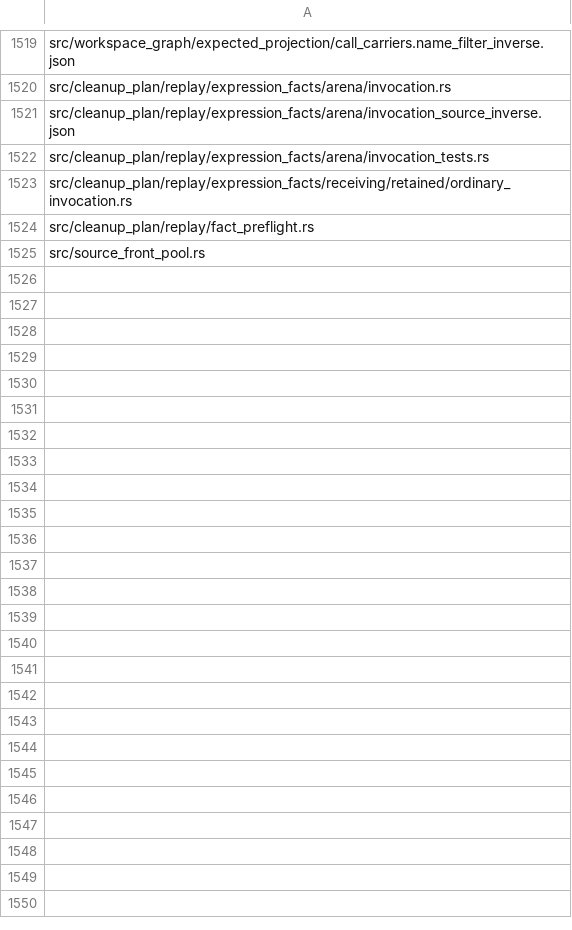
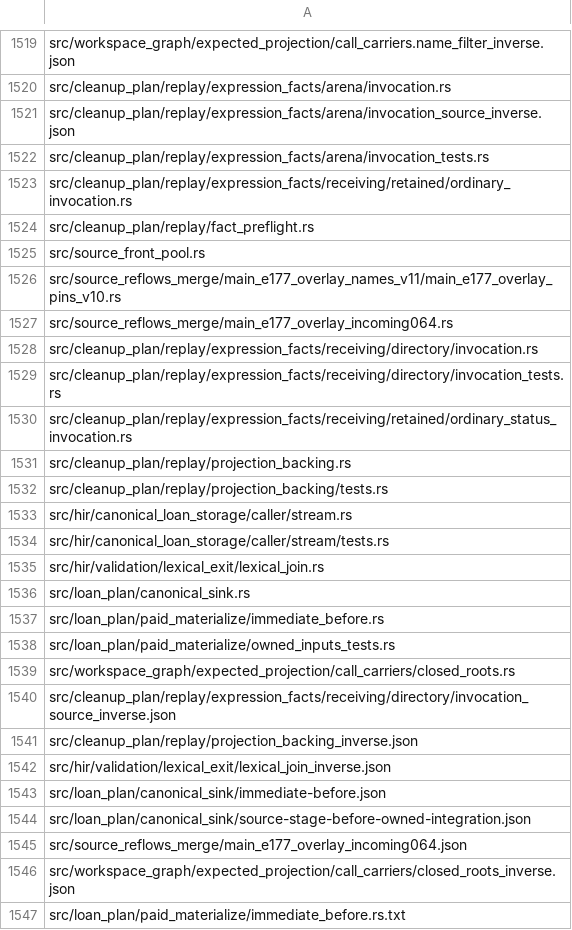
Before and after one commit to wavect/semaprax, a TSV file: docs/evidence/main-e177-final-source-binding-20261017/current-projection-inputs.tsv, drawn as a sheet; only a part is shown, gaps mark what is left out; the diff names each change by its address in the sheet, - before the commit and + after, or states it on an @@ line.

Commit message:
Register future source children and retain exact raw custody epochs

```diff
--- a/docs/evidence/main-e177-final-source-binding-20261017/current-projection-inputs.tsv
+++ b/docs/evidence/main-e177-final-source-binding-20261017/current-projection-inputs.tsv
+row 1526: src/source_reflows_merge/main_e177_overlay_names_v11/main_e177_overlay_pins_v10.rs
+row 1527: src/source_reflows_merge/main_e177_overlay_incoming064.rs
+row 1528: src/cleanup_plan/replay/expression_facts/receiving/directory/invocation.rs
+row 1529: src/cleanup_plan/replay/expression_facts/receiving/directory/invocation_tests.rs
+row 1530: src/cleanup_plan/replay/expression_facts/receiving/retained/ordinary_status_invocation.rs
+row 1531: src/cleanup_plan/replay/projection_backing.rs
+row 1532: src/cleanup_plan/replay/projection_backing/tests.rs
+row 1533: src/hir/canonical_loan_storage/caller/stream.rs
+row 1534: src/hir/canonical_loan_storage/caller/stream/tests.rs
+row 1535: src/hir/validation/lexical_exit/lexical_join.rs
+row 1536: src/loan_plan/canonical_sink.rs
+row 1537: src/loan_plan/paid_materialize/immediate_before.rs
+row 1538: src/loan_plan/paid_materialize/owned_inputs_tests.rs
+row 1539: src/workspace_graph/expected_projection/call_carriers/closed_roots.rs
+row 1540: src/cleanup_plan/replay/expression_facts/receiving/directory/invocation_source_inverse.json
+row 1541: src/cleanup_plan/replay/projection_backing_inverse.json
+row 1542: src/hir/validation/lexical_exit/lexical_join_inverse.json
+row 1543: src/loan_plan/canonical_sink/immediate-before.json
+row 1544: src/loan_plan/canonical_sink/source-stage-before-owned-integration.json
+row 1545: src/source_reflows_merge/main_e177_overlay_incoming064.json
+row 1546: src/workspace_graph/expected_projection/call_carriers/closed_roots_inverse.json
+row 1547: src/loan_plan/paid_materialize/immediate_before.rs.txt
```
Also changed, not shown: 10 other files.
